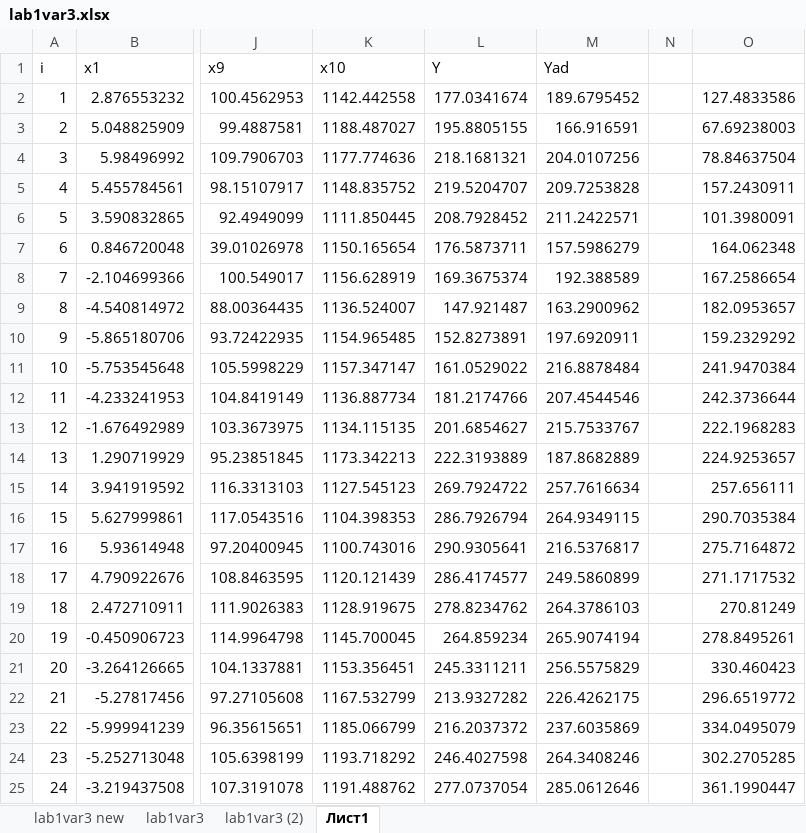
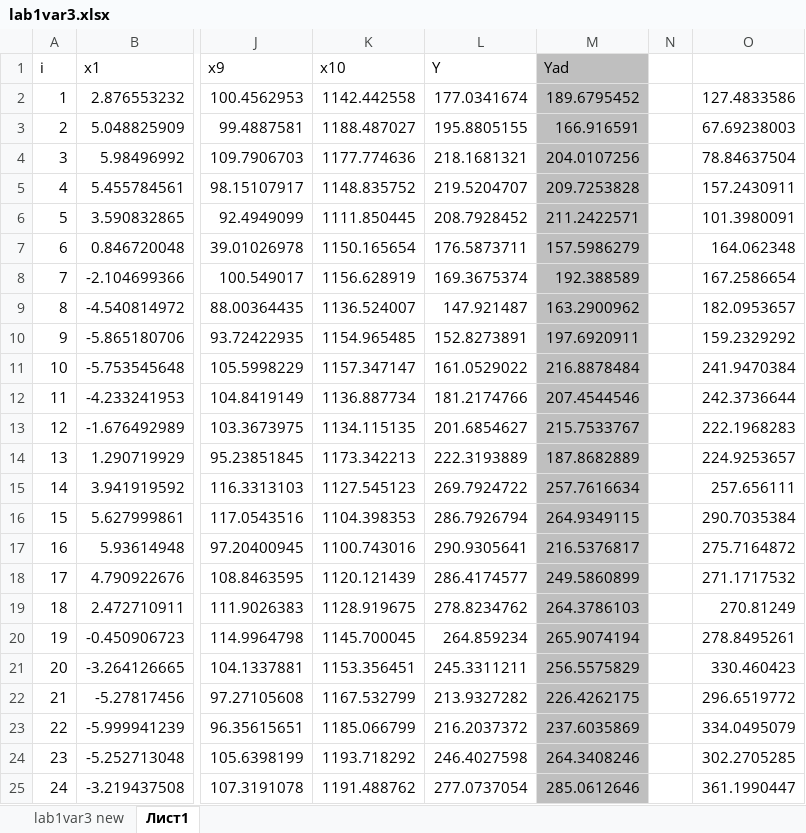
Before and after one commit to Neulovim/IAD_Lab_1, an Excel workbook: lab1var3.xlsx, sheet Лист1, drawn as a sheet; only a part is shown, gaps mark what is left out; values as stored, in another font and other column widths than the file's, no borders; charts and pictures not drawn; the diff names each change by its address in the sheet, - before the commit and + after, or states it on an @@ line.

```diff
--- a/lab1var3.xlsx (sheet Лист1)
+++ b/lab1var3.xlsx (sheet Лист1)
-sheet tab: lab1var3
-sheet tab: lab1var3 (2)
-M1:M25 fill: none
+M1:M25 fill: #BFBFBF
```
Also changed, not shown: charts or pictures.
